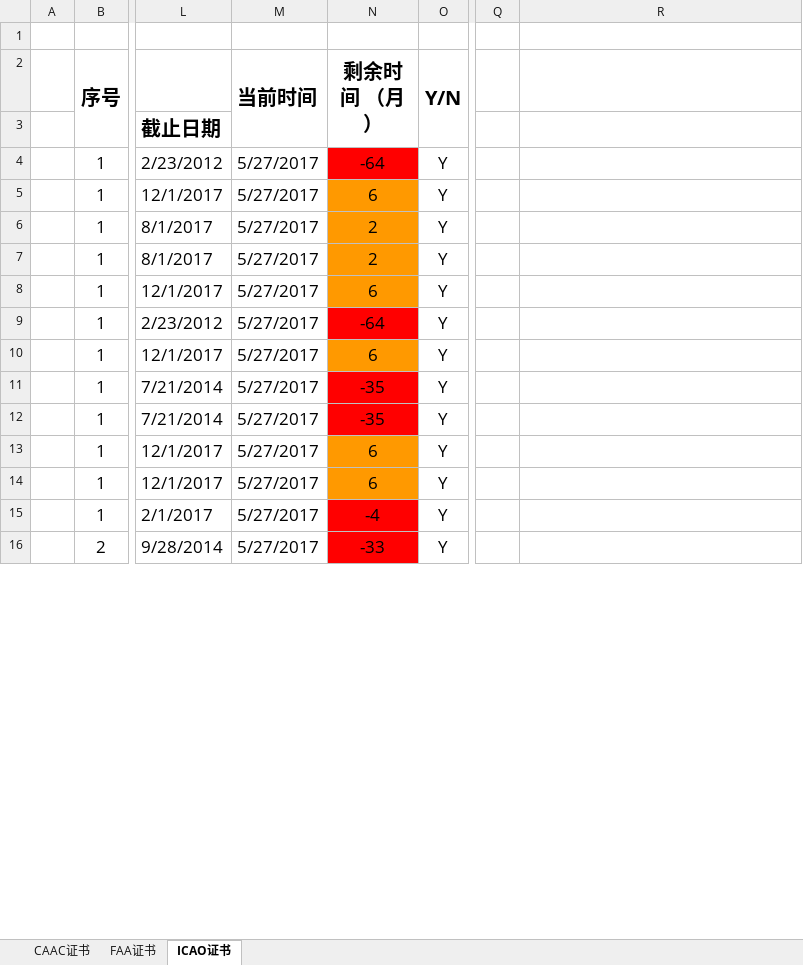
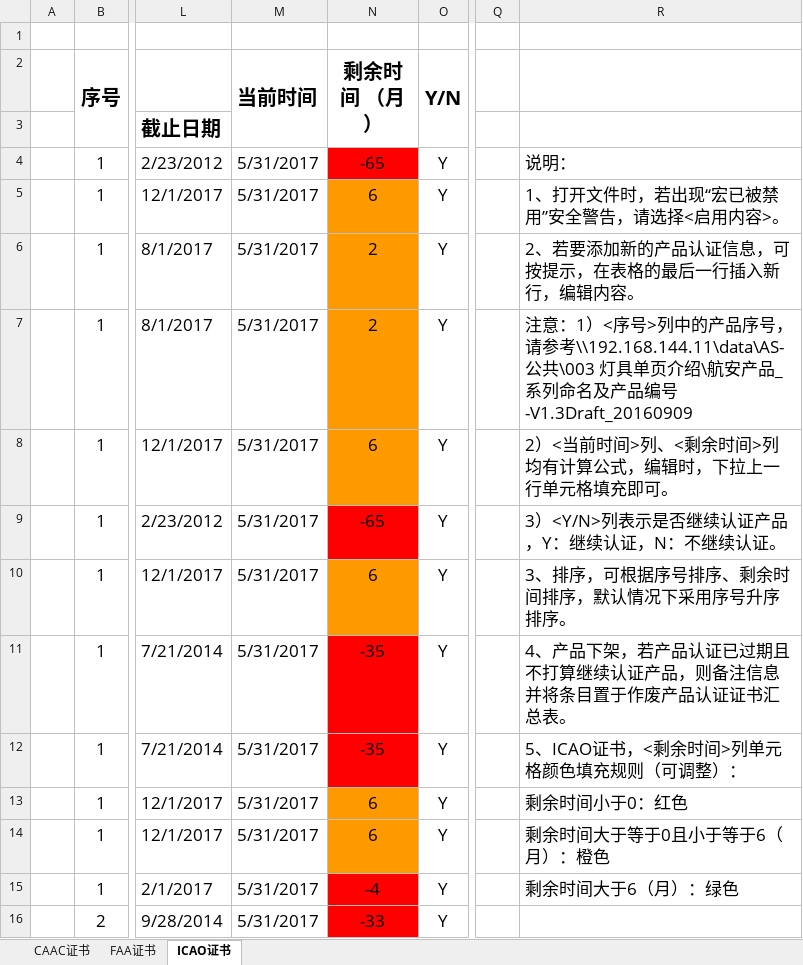
Before and after one commit to SherryJin321/ManageProduct, an Excel workbook: 产品认证证书有效期管控.xlsm, sheet ICAO证书, drawn as a sheet; only a part is shown, gaps mark what is left out; values as stored, in another font and other column widths than the file's, no borders; conditional formats not drawn; the diff covers the shown part only; the diff names each change by its address in the sheet, - before the commit and + after, or states it on an @@ line.

```diff
--- a/产品认证证书有效期管控.xlsm (sheet ICAO证书)
+++ b/产品认证证书有效期管控.xlsm (sheet ICAO证书)
-M4:M16 (当前时间): 5/27/2017
+M4:M16 (当前时间): 5/31/2017
-N4 (剩余时间 （月）): -64
+N4 (剩余时间 （月）): -65
-R4: (empty)
+R4: 说明：
-R5: (empty)
+R5: 1、打开文件时，若出现“宏已被禁用”安全警告，请选择<启用内容>。
-R6: (empty)
+R6: 2、若要添加新的产品认证信息，可按提示，在表格的最后一行插入新行，编辑内容。
-R7: (empty)
+R7: 注意：1）<序号>列中的产品序号，请参考\\192.168.144.11\data\AS-公共\003 灯具单页介绍\航安产品_系列命名及产品编号-V1.3Draft_20160909
-R8: (empty)
+R8: 2）<当前时间>列、<剩余时间>列均有计算公式，编辑时，下拉上一行单元格填充即可。
-N9 (剩余时间 （月）): -64
+N9 (剩余时间 （月）): -65
-R9: (empty)
+R9: 3）<Y/N>列表示是否继续认证产品，Y：继续认证，N：不继续认证。
-R10: (empty)
+R10: 3、排序，可根据序号排序、剩余时间排序，默认情况下采用序号升序排序。
-R11: (empty)
+R11: 4、产品下架，若产品认证已过期且不打算继续认证产品，则备注信息并将条目置于作废产品认证证书汇总表。
-R12: (empty)
+R12: 5、ICAO证书，<剩余时间>列单元格颜色填充规则（可调整）：
-R13: (empty)
+R13: 剩余时间小于0：红色
-R14: (empty)
+R14: 剩余时间大于等于0且小于等于6（月）：橙色
-R15: (empty)
+R15: 剩余时间大于6（月）：绿色
```
Also changed, not shown: 4 added rows, 15 removed rows, 59 edited cells, cell formats and merged cells elsewhere in this sheet, sheet CAAC证书, sheet FAA证书, hidden cells, 产品认证证书有效管控.xlsx.
